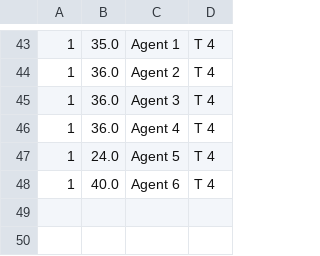
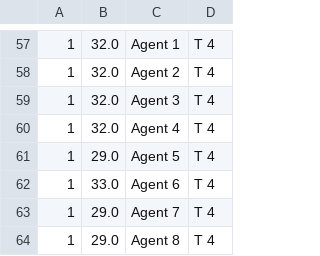
Before and after one commit to jkasante74/ThesisImplementation, a CSV file: HIR/chartInfo.csv, drawn as a sheet; only a part is shown, gaps mark what is left out; the diff covers the shown part only.

```diff
--- a/HIR/chartInfo.csv
+++ b/HIR/chartInfo.csv
@@ -43,6 +57,8 @@
-1,35.0,Agent 1,T 4
-1,36.0,Agent 2,T 4
-1,36.0,Agent 3,T 4
-1,36.0,Agent 4,T 4
-1,24.0,Agent 5,T 4
-1,40.0,Agent 6,T 4
+1,32.0,Agent 1,T 4
+1,32.0,Agent 2,T 4
+1,32.0,Agent 3,T 4
+1,32.0,Agent 4,T 4
+1,29.0,Agent 5,T 4
+1,33.0,Agent 6,T 4
+1,29.0,Agent 7,T 4
+1,29.0,Agent 8,T 4
```
Also changed, not shown: 14 added rows and 40 edited cells elsewhere in this file, HIR/SimLeaderBoard.csv, HIR/SimStats.csv, 52 other files.
